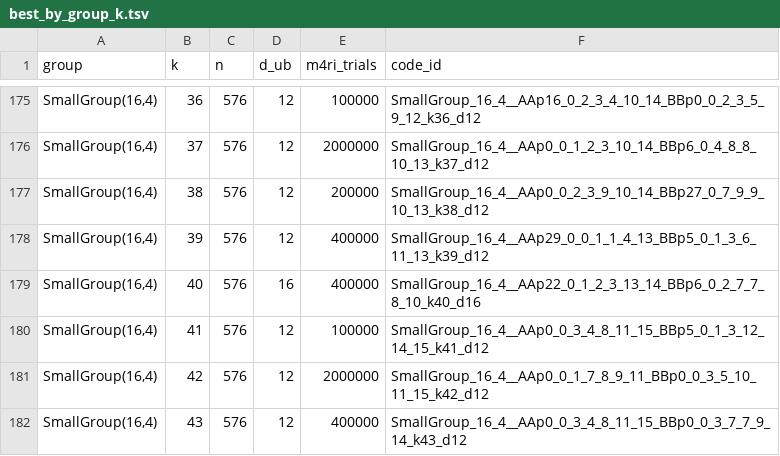
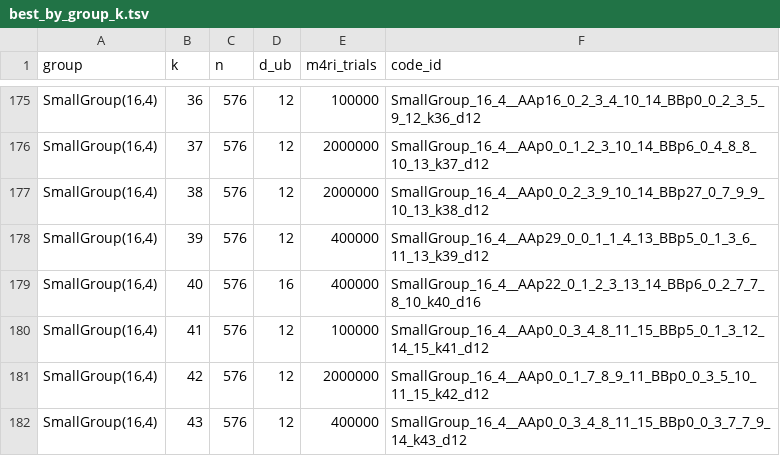
Before and after one commit to aleverrier/qtanner-search, a TSV file: best_codes/best_by_group_k.tsv, drawn as a sheet; only a part is shown, gaps mark what is left out.

Commit message:
best_codes: refresh best-by-nk (2026-01-30T06:04:02Z)

```diff
--- a/best_codes/best_by_group_k.tsv
+++ b/best_codes/best_by_group_k.tsv
@@ -176,3 +176,3 @@ SmallGroup(16,4)	36	576	12	100000	SmallGroup_16_4__AAp16_0_2_3_4_10_14_BBp0_0_2_
 SmallGroup(16,4)	37	576	12	2000000	SmallGroup_16_4__AAp0_0_1_2_3_10_14_BBp6_0_4_8_8_10_13_k37_d12
-SmallGroup(16,4)	38	576	12	200000	SmallGroup_16_4__AAp0_0_2_3_9_10_14_BBp27_0_7_9_9_10_13_k38_d12
+SmallGroup(16,4)	38	576	12	2000000	SmallGroup_16_4__AAp0_0_2_3_9_10_14_BBp27_0_7_9_9_10_13_k38_d12
 SmallGroup(16,4)	39	576	12	400000	SmallGroup_16_4__AAp29_0_0_1_1_4_13_BBp5_0_1_3_6_11_13_k39_d12
```
Also changed, not shown: best_codes/index.tsv, 3 other files.
